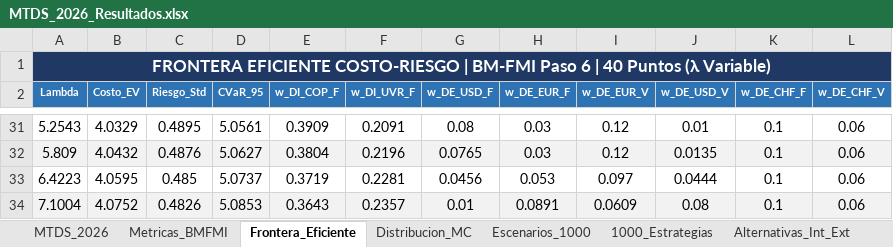
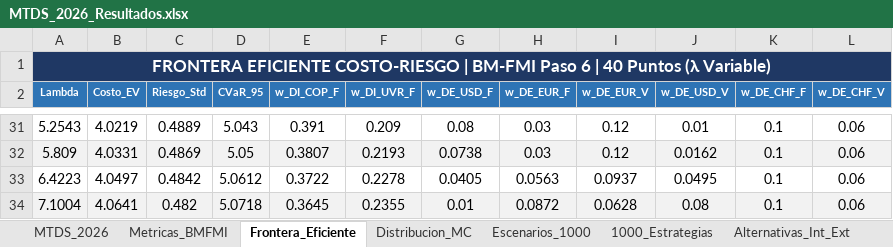
Before and after one commit to pguzman201510-maker/MTDS, an Excel workbook: MTDS_2026_Resultados.xlsx, sheet Frontera_Eficiente, drawn as a sheet; only a part is shown, gaps mark what is left out; values as stored, in another font and other column widths than the file's, no borders; the diff covers the shown part only; the diff names each change by its address in the sheet, - before the commit and + after, or states it on an @@ line.

```diff
--- a/MTDS_2026_Resultados.xlsx (sheet Frontera_Eficiente)
+++ b/MTDS_2026_Resultados.xlsx (sheet Frontera_Eficiente)
-B31 (Costo_EV): 4.0329
+B31 (Costo_EV): 4.0219
-C31 (Riesgo_Std): 0.4895
+C31 (Riesgo_Std): 0.4889
-D31 (CVaR_95): 5.0561
+D31 (CVaR_95): 5.043
-E31 (w_DI_COP_F): 0.3909
+E31 (w_DI_COP_F): 0.391
-F31 (w_DI_UVR_F): 0.2091
+F31 (w_DI_UVR_F): 0.209
-B32 (Costo_EV): 4.0432
+B32 (Costo_EV): 4.0331
-C32 (Riesgo_Std): 0.4876
+C32 (Riesgo_Std): 0.4869
-D32 (CVaR_95): 5.0627
+D32 (CVaR_95): 5.05
-E32 (w_DI_COP_F): 0.3804
+E32 (w_DI_COP_F): 0.3807
-F32 (w_DI_UVR_F): 0.2196
+F32 (w_DI_UVR_F): 0.2193
-G32 (w_DE_USD_F): 0.0765
+G32 (w_DE_USD_F): 0.0738
-J32 (w_DE_USD_V): 0.0135
+J32 (w_DE_USD_V): 0.0162
-B33 (Costo_EV): 4.0595
+B33 (Costo_EV): 4.0497
-C33 (Riesgo_Std): 0.485
+C33 (Riesgo_Std): 0.4842
-D33 (CVaR_95): 5.0737
+D33 (CVaR_95): 5.0612
-E33 (w_DI_COP_F): 0.3719
+E33 (w_DI_COP_F): 0.3722
-F33 (w_DI_UVR_F): 0.2281
+F33 (w_DI_UVR_F): 0.2278
-G33 (w_DE_USD_F): 0.0456
+G33 (w_DE_USD_F): 0.0405
-H33 (w_DE_EUR_F): 0.053
+H33 (w_DE_EUR_F): 0.0563
-I33 (w_DE_EUR_V): 0.097
+I33 (w_DE_EUR_V): 0.0937
-J33 (w_DE_USD_V): 0.0444
+J33 (w_DE_USD_V): 0.0495
-B34 (Costo_EV): 4.0752
+B34 (Costo_EV): 4.0641
-C34 (Riesgo_Std): 0.4826
+C34 (Riesgo_Std): 0.482
-D34 (CVaR_95): 5.0853
+D34 (CVaR_95): 5.0718
-E34 (w_DI_COP_F): 0.3643
+E34 (w_DI_COP_F): 0.3645
-F34 (w_DI_UVR_F): 0.2357
+F34 (w_DI_UVR_F): 0.2355
-H34 (w_DE_EUR_F): 0.0891
+H34 (w_DE_EUR_F): 0.0872
-I34 (w_DE_EUR_V): 0.0609
+I34 (w_DE_EUR_V): 0.0628
```
Also changed, not shown: 168 edited cells elsewhere in this sheet, sheet Escenarios_1000, sheet 1000_Estrategias, sheet Distribucion_MC, sheet Alternativas_Int_Ext, sheet Metricas_BMFMI, 5 other files.
